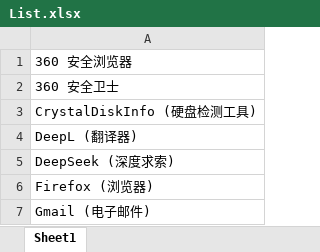
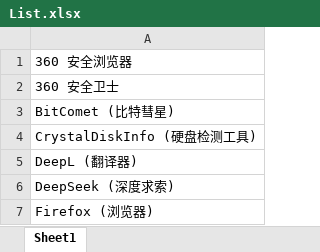
Before and after one commit to Lingggao/LGSRC, an Excel workbook: Documents/List.xlsx, sheet Sheet1, drawn as a sheet; only a part is shown; the shorter side is filled out with more unchanged rows; values as stored, in another font and other column widths than the file's, no borders; the diff names each change by its address in the sheet, - before the commit and + after, or states it on an @@ line.

```diff
--- a/Documents/List.xlsx (sheet Sheet1)
+++ b/Documents/List.xlsx (sheet Sheet1)
+row 3: BitComet (比特彗星)
```
Also changed, not shown: 1 other file.
